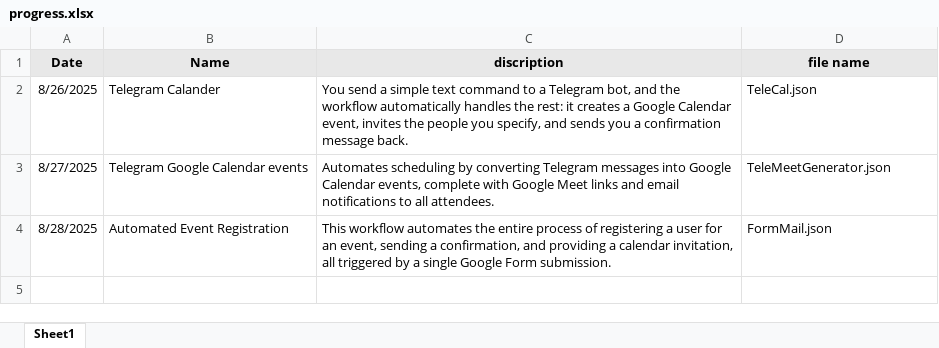
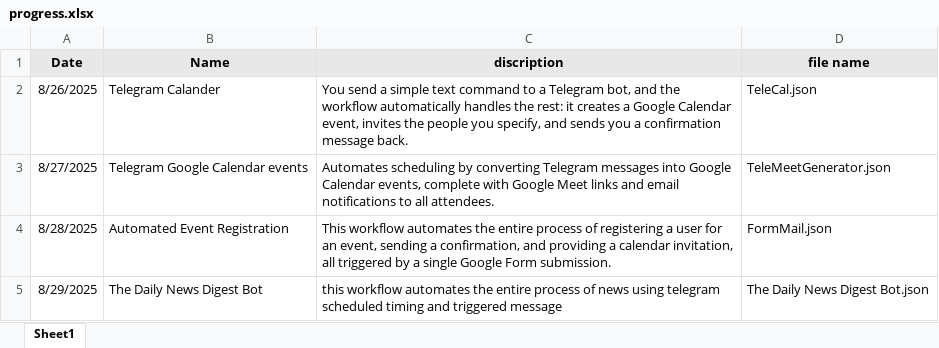
Before and after one commit to revanth-rampal/N8N, an Excel workbook: progress.xlsx, sheet Sheet1, drawn as a sheet; values as stored, in another font and other column widths than the file's, no borders; the diff names each change by its address in the sheet, - before the commit and + after, or states it on an @@ line.

Commit message:
The Daily News Digest Bot

```diff
--- a/progress.xlsx (sheet Sheet1)
+++ b/progress.xlsx (sheet Sheet1)
+row 5: 8/29/2025 | The Daily News Digest Bot | this workflow automates the entire process of news using telegram scheduled timing and triggered message | The Daily News Digest Bot.json
```
Also changed, not shown: 1 other file.
